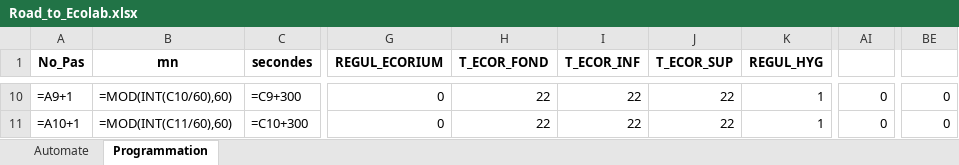
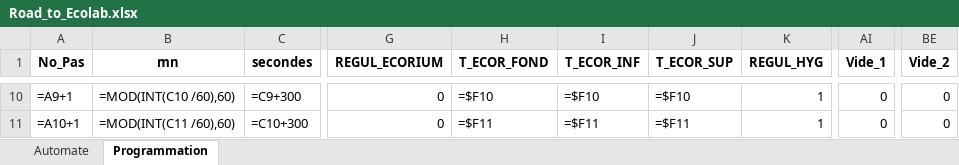
Before and after one commit to KendyCode/learn_cnrs, an Excel workbook: head_shot/Road_to_Ecolab.xlsx, sheet Programmation, drawn as a sheet; only a part is shown, gaps mark what is left out; values as stored, in another font and other column widths than the file's, no borders; formulas without a stored value are shown as written; the diff covers the shown part only; the diff names each change by its address in the sheet, - before the commit and + after, or states it on an @@ line.

```diff
--- a/head_shot/Road_to_Ecolab.xlsx (sheet Programmation)
+++ b/head_shot/Road_to_Ecolab.xlsx (sheet Programmation)
-AI1: (empty)
+AI1: Vide_1
-BE1: (empty)
+BE1: Vide_2
-B10 (mn): =MOD(INT(C10/60),60)
+B10 (mn): =MOD(INT(C10 /60),60)
-H10 (T_ECOR_FOND): 22
+H10 (T_ECOR_FOND): =$F10
-I10 (T_ECOR_INF): 22
+I10 (T_ECOR_INF): =$F10
-J10 (T_ECOR_SUP): 22
+J10 (T_ECOR_SUP): =$F10
-B11 (mn): =MOD(INT(C11/60),60)
+B11 (mn): =MOD(INT(C11 /60),60)
-H11 (T_ECOR_FOND): 22
+H11 (T_ECOR_FOND): =$F11
-I11 (T_ECOR_INF): 22
+I11 (T_ECOR_INF): =$F11
-J11 (T_ECOR_SUP): 22
+J11 (T_ECOR_SUP): =$F11
```
Also changed, not shown: 32 edited cells elsewhere in this sheet, 2 other files.
